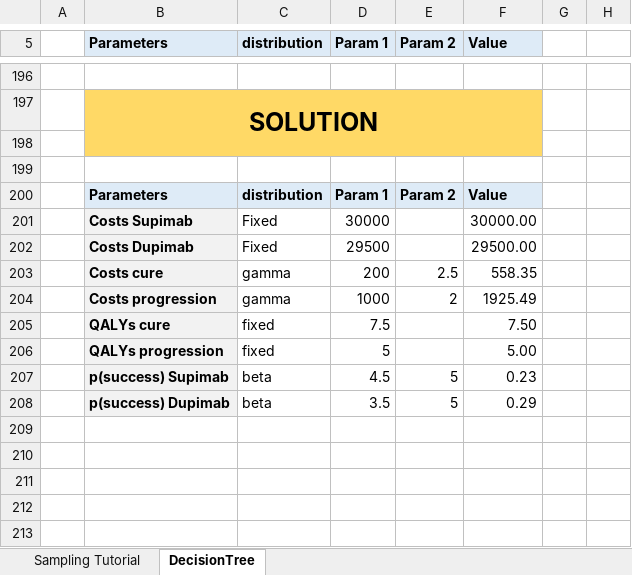
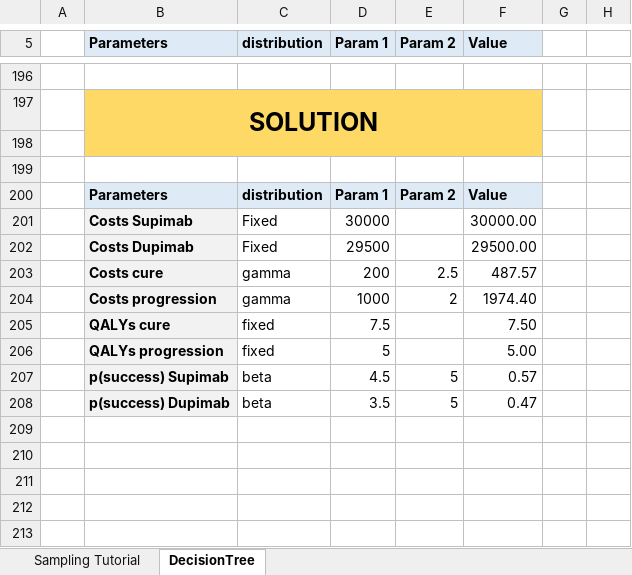
Before and after one commit to bitowaqr/uncertainty, an Excel workbook: www/workbook.xlsm, sheet DecisionTree, drawn as a sheet; only a part is shown, gaps mark what is left out; values as stored, in another font and other column widths than the file's, no borders; charts and pictures not drawn; the diff names each change by its address in the sheet, - before the commit and + after, or states it on an @@ line.

```diff
--- a/www/workbook.xlsm (sheet DecisionTree)
+++ b/www/workbook.xlsm (sheet DecisionTree)
-F203 (Value): 558.35
+F203 (Value): 487.57
-F204 (Value): 1925.49
+F204 (Value): 1974.40
-F207 (Value): 0.23
+F207 (Value): 0.57
-F208 (Value): 0.29
+F208 (Value): 0.47
```
Also changed, not shown: sheet Sampling Tutorial.
